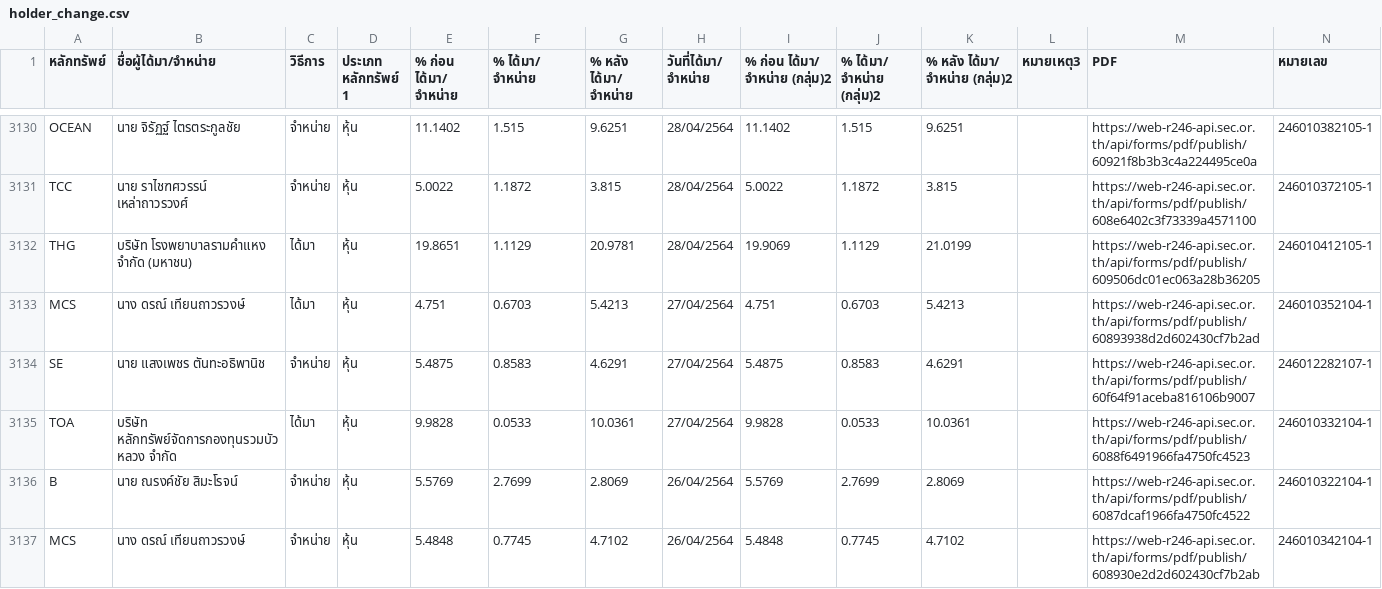
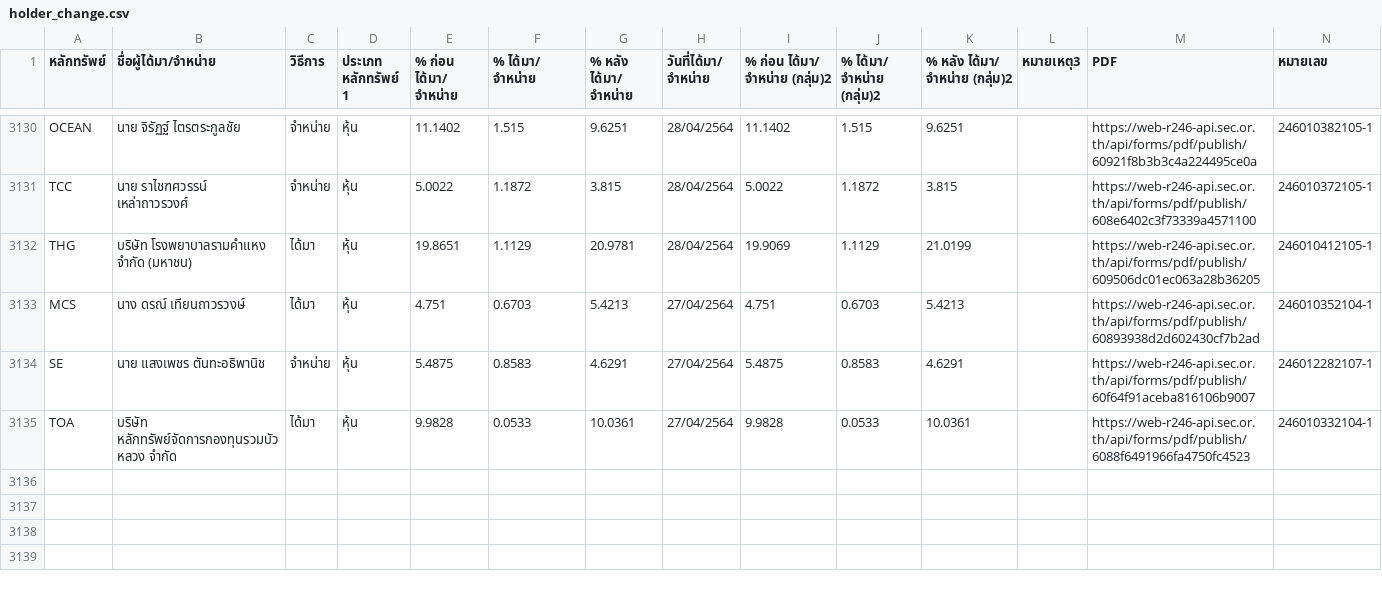
Before and after one commit to ake9522/holder_change, a CSV file: data_holder_change/holder_change.csv, drawn as a sheet; only a part is shown, gaps mark what is left out.

```diff
--- a/data_holder_change/holder_change.csv
+++ b/data_holder_change/holder_change.csv
@@ -3135,3 +3135 @@ SE,นาย แสงเพชร ตันทะอธิพานิช,จ
 TOA,บริษัท หลักทรัพย์จัดการกองทุนรวมบัวหลวง จำกัด,ได้มา,หุ้น,9.9828,0.0533,10.0361,27/04/2564,9.9828,0.0533,10.0361,,https://web-r246-api.sec.or.th/api/forms/pdf/publish/6088f6491966fa4750fc4523,246010332104-1
-B,นาย ณรงค์ชัย สิมะโรจน์,จำหน่าย,หุ้น,5.5769,2.7699,2.8069,26/04/2564,5.5769,2.7699,2.8069,,https://web-r246-api.sec.or.th/api/forms/pdf/publish/6087dcaf1966fa4750fc4522,246010322104-1
-MCS,นาง ดรณ์ เทียนถาวรวงษ์,จำหน่าย,หุ้น,5.4848,0.7745,4.7102,26/04/2564,5.4848,0.7745,4.7102,,https://web-r246-api.sec.or.th/api/forms/pdf/publish/608930e2d2d602430cf7b2ab,246010342104-1
```
